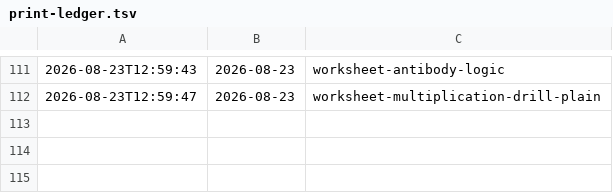
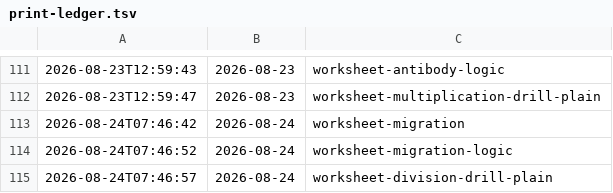
Before and after one commit to sifxtreme/math-practice, a TSV file: print-ledger.tsv, drawn as a sheet; only a part is shown, gaps mark what is left out.

```diff
--- a/print-ledger.tsv
+++ b/print-ledger.tsv
@@ -112 +112,4 @@
 2026-08-23T12:59:47	2026-08-23	worksheet-multiplication-drill-plain
+2026-08-24T07:46:42	2026-08-24	worksheet-migration
+2026-08-24T07:46:52	2026-08-24	worksheet-migration-logic
+2026-08-24T07:46:57	2026-08-24	worksheet-division-drill-plain
```
Also changed, not shown: 3 other files.
